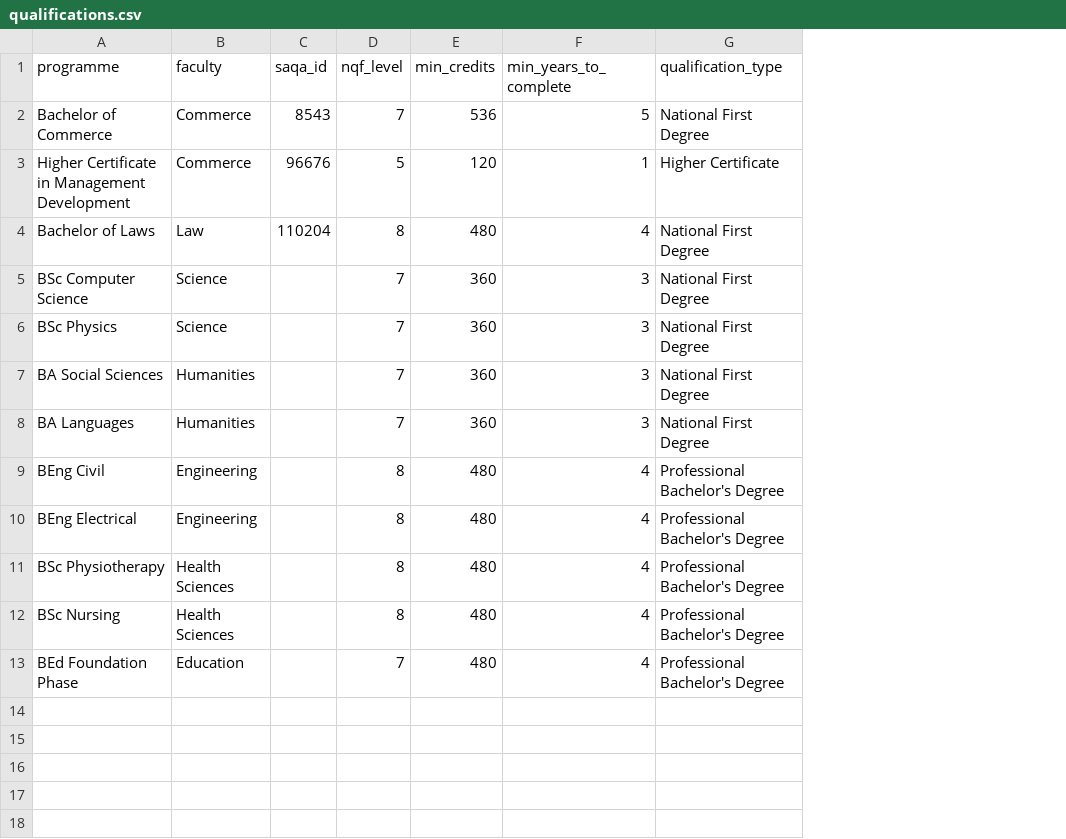
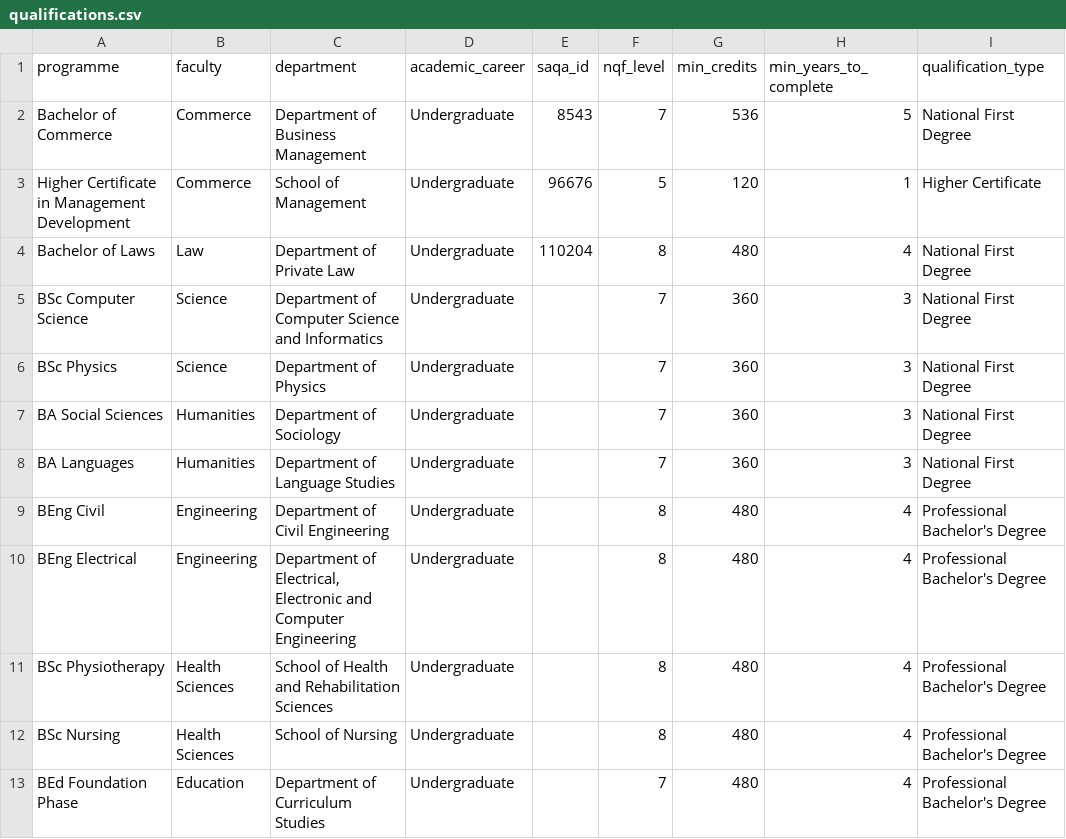
Before and after one commit to Jusjong/Edugate-SA-EWS, a CSV file: qualifications.csv, drawn as a sheet; only a part is shown; the diff names each change by its address in the sheet, - before the commit and + after, or states it on an @@ line.

```diff
--- a/qualifications.csv
+++ b/qualifications.csv
+column C (department), rows 2-13: Department of Business Management | School of Management | Department of Private Law | Department of Computer Science and Informatics | Department of Physics | Department of Sociology | Department of Language Studies | Department of Civil Engineering | Department of Electrical, Electronic and Computer Engineering | School of Health and Rehabilitation Sciences | School of Nursing | Department of Curriculum Studies
+column D (academic_career), rows 2-13: all Undergraduate
```
Also changed, not shown: data_dictionary.csv, student_years.csv, 15 other files.
